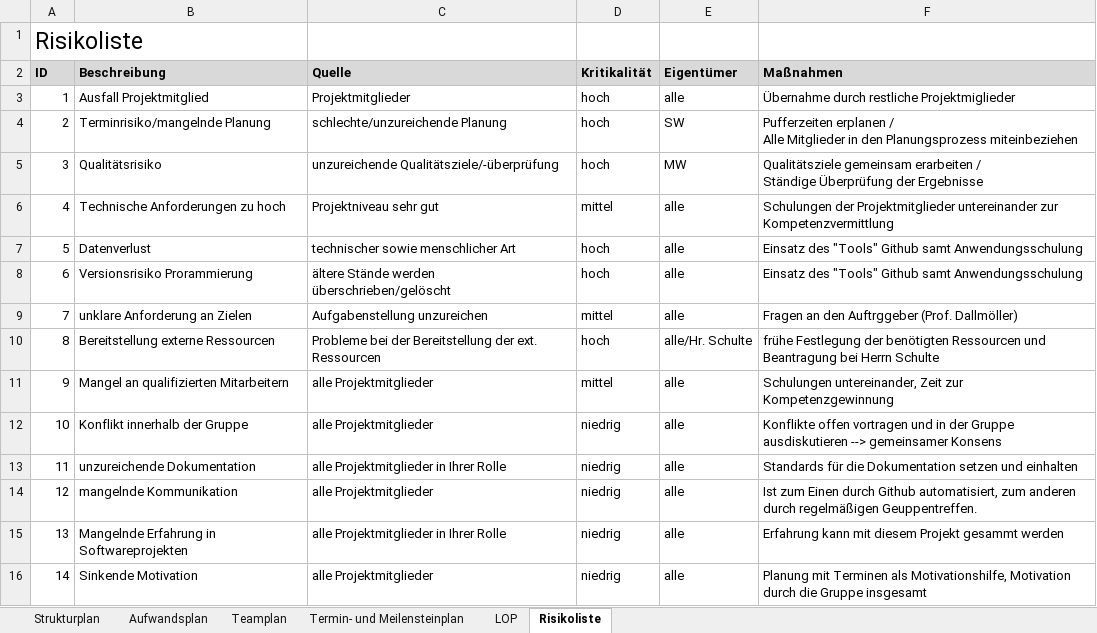
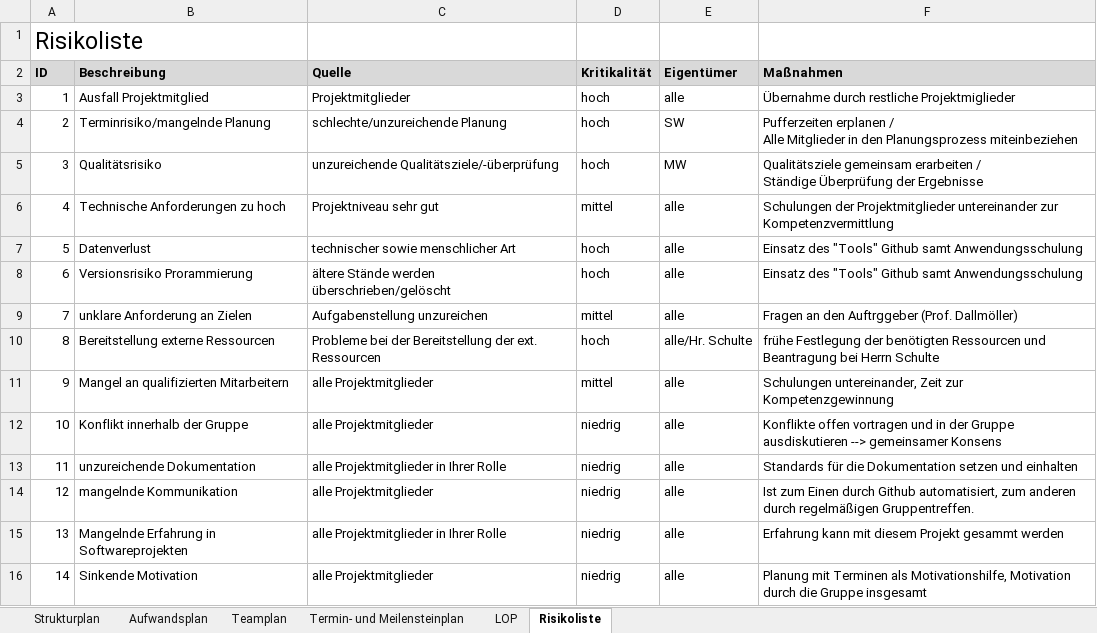
Before and after one commit to pdauwe/Softwareprojekt_BIM, an Excel workbook: Doku/Managementplaene_und_listen.xlsx, sheet Risikoliste, drawn as a sheet; values as stored, in another font and other column widths than the file's, no borders; the diff names each change by its address in the sheet, - before the commit and + after, or states it on an @@ line.

```diff
--- a/Doku/Managementplaene_und_listen.xlsx (sheet Risikoliste)
+++ b/Doku/Managementplaene_und_listen.xlsx (sheet Risikoliste)
-F14 (Maßnahmen): …durch regelmäßigen Geuppentreffen.
+F14 (Maßnahmen): …durch regelmäßigen Gruppentreffen.
```
Also changed, not shown: sheet Aufwandsplan, sheet Termin- und Meilensteinplan.
